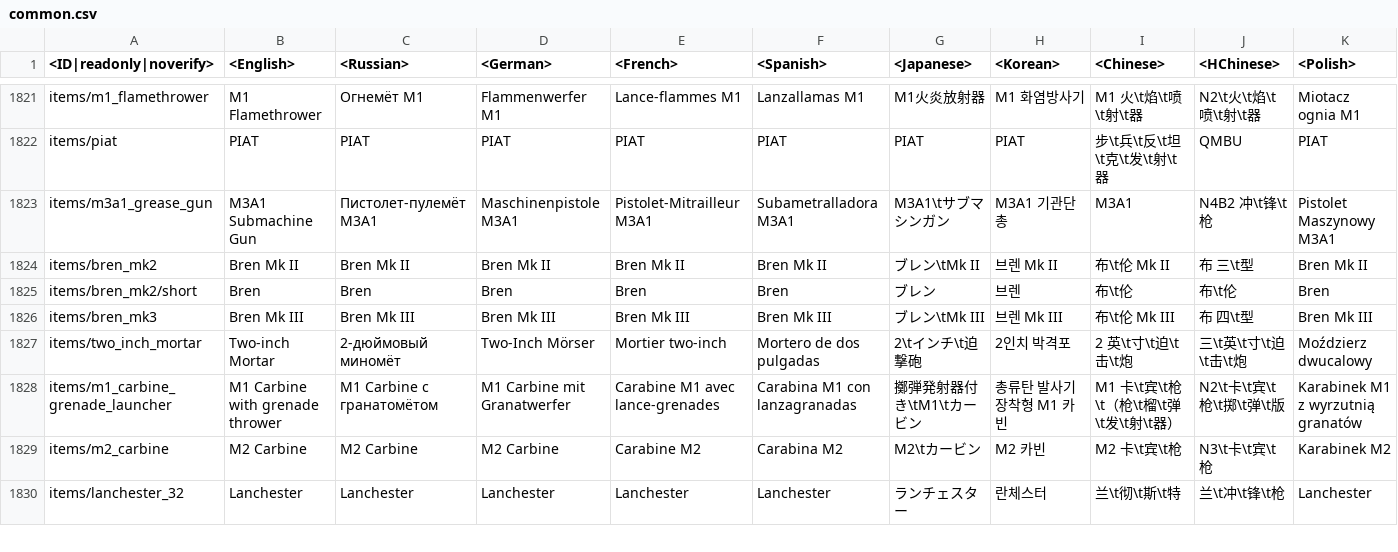
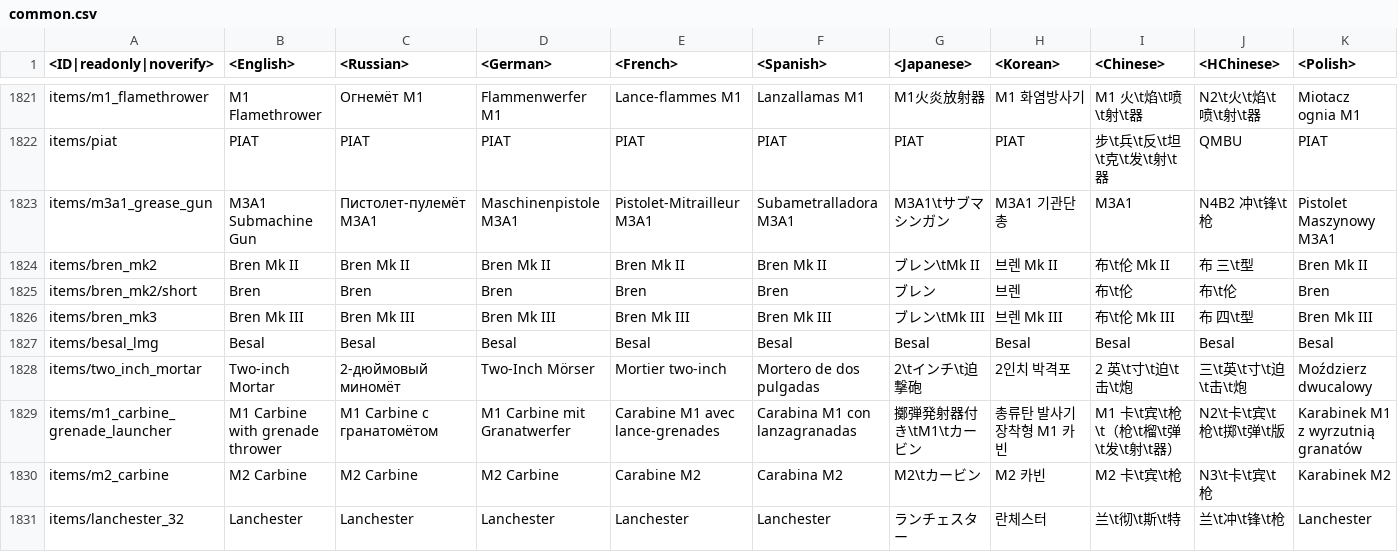
Before and after one commit to Gary-LePeep/Enlisted-datamine, a CSV file: data_ore/enlisted-lang.vromfs.bin/lang/common/common.csv, drawn as a sheet; only a part is shown, gaps mark what is left out; the diff names each change by its address in the sheet, - before the commit and + after, or states it on an @@ line.

```diff
--- a/data_ore/enlisted-lang.vromfs.bin/lang/common/common.csv
+++ b/data_ore/enlisted-lang.vromfs.bin/lang/common/common.csv
+row 1827: items/besal_lmg | Besal | Besal | Besal | Besal | Besal | Besal | Besal | Besal | Besal | Besal
```
Also changed, not shown: 44 other files.
